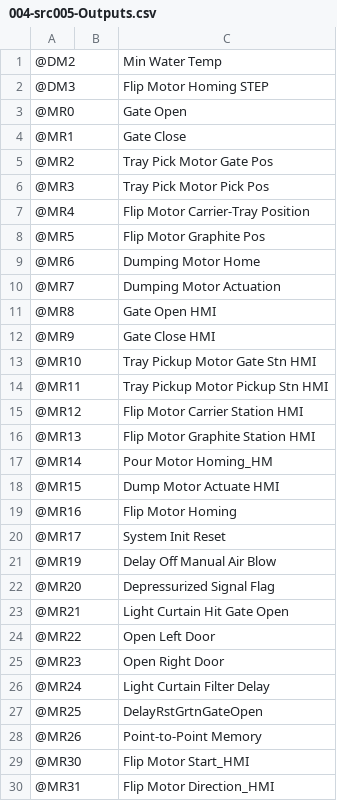
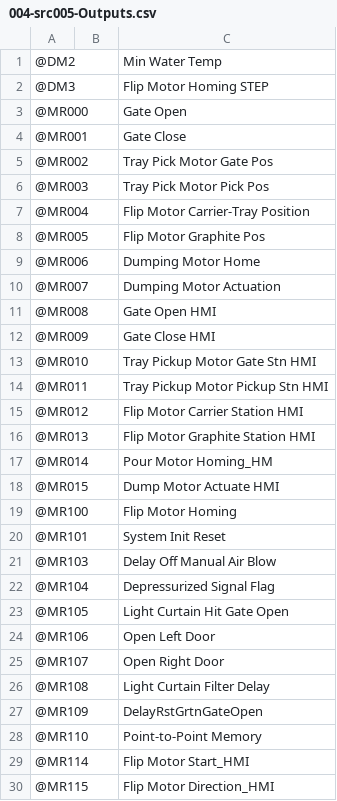
Before and after one commit to ramires666/AUTOComp, a CSV file: comments-export/local-english/004-src005-Outputs.csv, drawn as a sheet; only a part is shown; the diff covers the shown part only.

```diff
--- a/comments-export/local-english/004-src005-Outputs.csv
+++ b/comments-export/local-english/004-src005-Outputs.csv
@@ -2,29 +2,29 @@
 @DM3,,Flip Motor Homing STEP,,
-@MR0,,Gate Open,,
-@MR1,,Gate Close,,
-@MR2,,Tray Pick Motor Gate Pos,,
-@MR3,,Tray Pick Motor Pick Pos,,
-@MR4,,Flip Motor Carrier-Tray Position,,
-@MR5,,Flip Motor Graphite Pos,,
-@MR6,,Dumping Motor Home,,
-@MR7,,Dumping Motor Actuation,,
-@MR8,,Gate Open HMI,,
-@MR9,,Gate Close HMI,,
-@MR10,,Tray Pickup Motor Gate Stn HMI,,
-@MR11,,Tray Pickup Motor Pickup Stn HMI,,
-@MR12,,Flip Motor Carrier Station HMI,,
-@MR13,,Flip Motor Graphite Station HMI,,
-@MR14,,Pour Motor Homing_HM,,
-@MR15,,Dump Motor Actuate HMI,,
-@MR16,,Flip Motor Homing,,
-@MR17,,System Init Reset,,
-@MR19,,Delay Off Manual Air Blow,,
-@MR20,,Depressurized Signal Flag,,
-@MR21,,Light Curtain Hit Gate Open,,
-@MR22,,Open Left Door,,
-@MR23,,Open Right Door,,
-@MR24,,Light Curtain Filter Delay,,
-@MR25,,DelayRstGrtnGateOpen,,
-@MR26,,Point-to-Point Memory,,
-@MR30,,Flip Motor Start_HMI,,
-@MR31,,Flip Motor Direction_HMI,,
+@MR000,,Gate Open,,
+@MR001,,Gate Close,,
+@MR002,,Tray Pick Motor Gate Pos,,
+@MR003,,Tray Pick Motor Pick Pos,,
+@MR004,,Flip Motor Carrier-Tray Position,,
+@MR005,,Flip Motor Graphite Pos,,
+@MR006,,Dumping Motor Home,,
+@MR007,,Dumping Motor Actuation,,
+@MR008,,Gate Open HMI,,
+@MR009,,Gate Close HMI,,
+@MR010,,Tray Pickup Motor Gate Stn HMI,,
+@MR011,,Tray Pickup Motor Pickup Stn HMI,,
+@MR012,,Flip Motor Carrier Station HMI,,
+@MR013,,Flip Motor Graphite Station HMI,,
+@MR014,,Pour Motor Homing_HM,,
+@MR015,,Dump Motor Actuate HMI,,
+@MR100,,Flip Motor Homing,,
+@MR101,,System Init Reset,,
+@MR103,,Delay Off Manual Air Blow,,
+@MR104,,Depressurized Signal Flag,,
+@MR105,,Light Curtain Hit Gate Open,,
+@MR106,,Open Left Door,,
+@MR107,,Open Right Door,,
+@MR108,,Light Curtain Filter Delay,,
+@MR109,,DelayRstGrtnGateOpen,,
+@MR110,,Point-to-Point Memory,,
+@MR114,,Flip Motor Start_HMI,,
+@MR115,,Flip Motor Direction_HMI,,
```
Also changed, not shown: 12 edited cells elsewhere in this file, comments-export/local-english/006-src007-Positioning.csv, comments-export/local-english/013-src014-A4Command_Tare_open_gate.csv, 34 other files.
